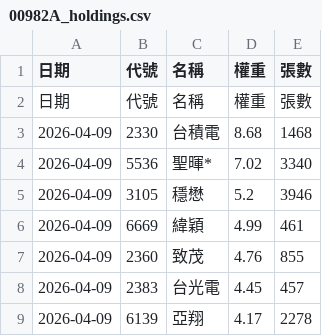
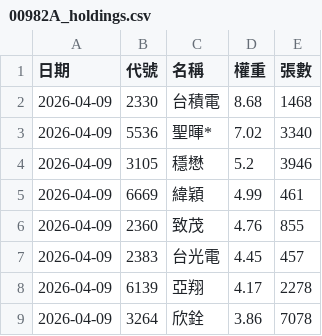
Before and after one commit to strayfrog/twse-sniper, a CSV file: 00982A_holdings.csv, drawn as a sheet; only a part is shown; the shorter side is filled out with more unchanged rows.

Commit message:
Update 00982A_holdings.csv

```diff
--- a/00982A_holdings.csv
+++ b/00982A_holdings.csv
@@ -1,3 +1,2 @@
 日期,代號,名稱,權重,張數
-日期,代號,名稱,權重,張數
 2026-04-09,2330,台積電,8.68,1468
```
